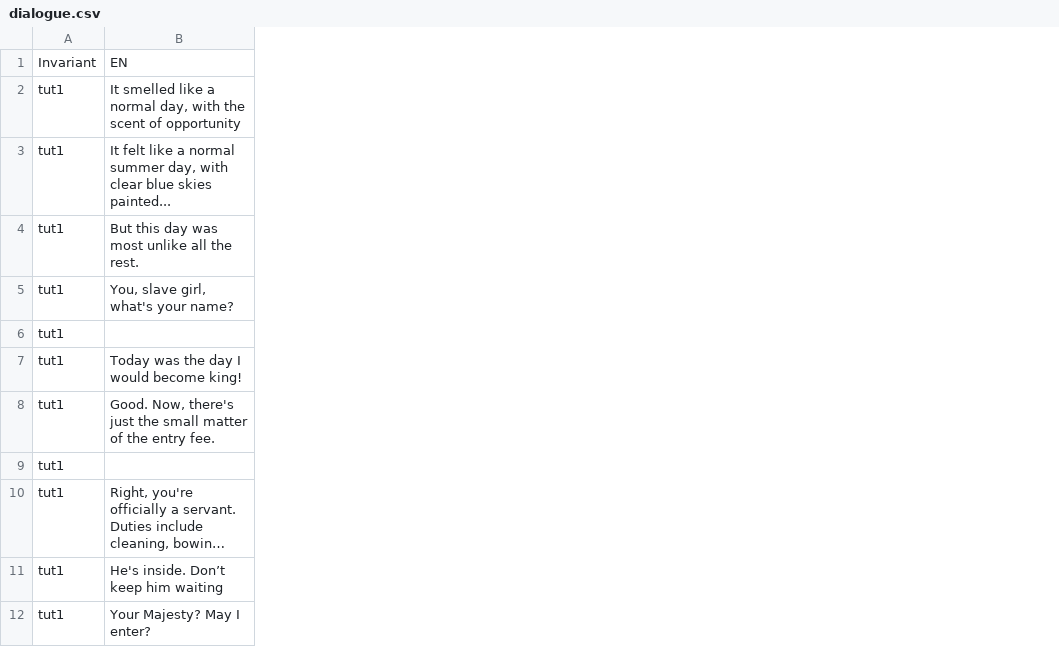
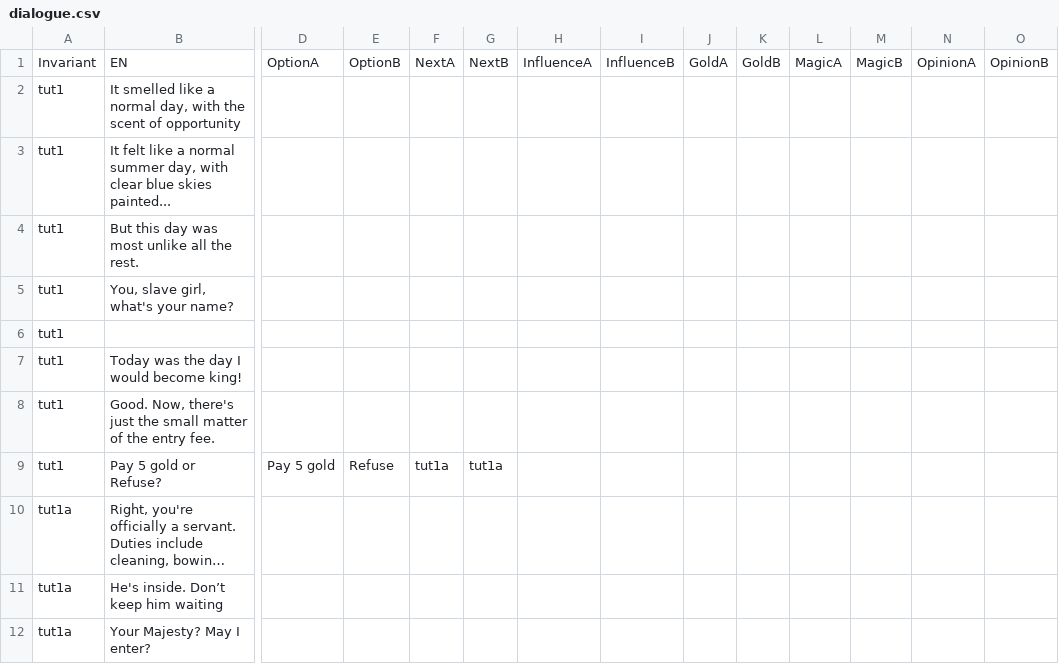
Before and after one commit to Aditya-chaki/TileQuest, a CSV file: Assets/Resources/dialogue.csv, drawn as a sheet; only a part is shown, gaps mark what is left out; long unchanged cells end in …; the diff names each change by its address in the sheet, - before the commit and + after, or states it on an @@ line.

Commit message:
New Decision card and Dialogue System added

```diff
--- a/Assets/Resources/dialogue.csv
+++ b/Assets/Resources/dialogue.csv
+column D, rows 1-9: OptionA |  |  |  |  |  |  |  | Pay 5 gold
+column E, rows 1-9: OptionB |  |  |  |  |  |  |  | Refuse
+column F, rows 1-9: NextA |  |  |  |  |  |  |  | tut1a
+column G, rows 1-9: NextB |  |  |  |  |  |  |  | tut1a
+column H, row 1: InfluenceA
+column I, row 1: InfluenceB
+column J, row 1: GoldA
+column K, row 1: GoldB
+column L, row 1: MagicA
+column M, row 1: MagicB
+column N, row 1: OpinionA
+column O, row 1: OpinionB
-B9: (empty)
+B9: Pay 5 gold or Refuse?
-A10:A12: tut1
+A10:A12: tut1a
```
Also changed, not shown: 3 other files.
